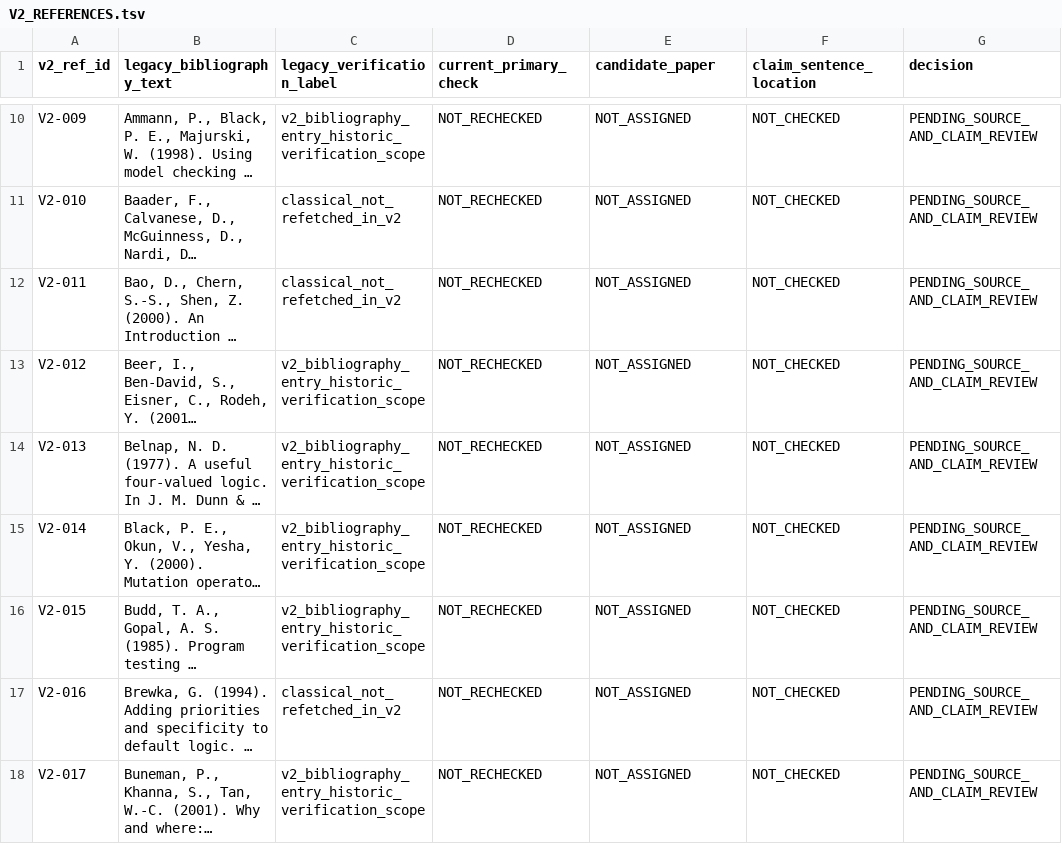
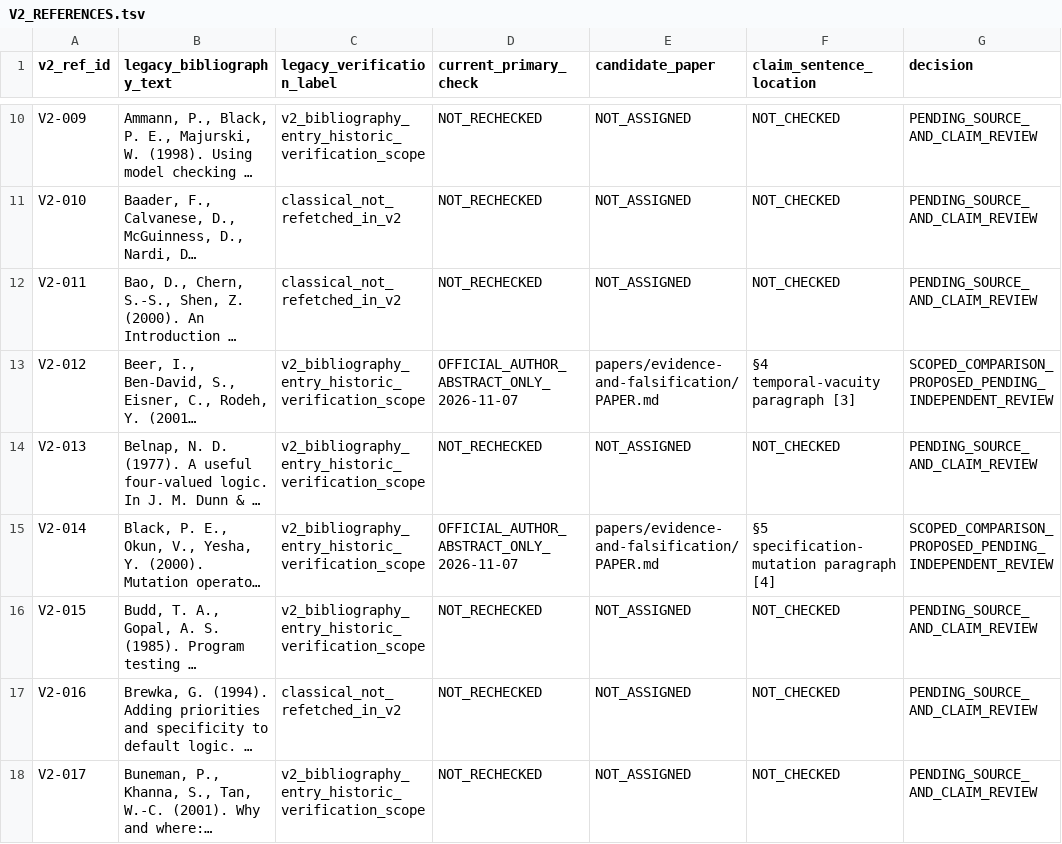
Before and after one commit to Arcanada-one/knowledge-contract, a TSV file: reviews/bibliography-v2/V2_REFERENCES.tsv, drawn as a sheet; only a part is shown, gaps mark what is left out; long unchanged cells end in …; the diff names each change by its address in the sheet, - before the commit and + after, or states it on an @@ line.

Commit message:
docs(bibliography): cite scoped vacuity and specification-mutation sources
Restore two historical v2 references only as official-abstract-supported
method comparisons, with per-sentence audit and no empirical claim.

Signed-off-by: Arcanada <275027503+Arcanada@users.noreply.github.com>

```diff
--- a/reviews/bibliography-v2/V2_REFERENCES.tsv
+++ b/reviews/bibliography-v2/V2_REFERENCES.tsv
-D13 (current_primary_check): NOT_RECHECKED
+D13 (current_primary_check): OFFICIAL_AUTHOR_ABSTRACT_ONLY_2026-11-07
-E13 (candidate_paper): NOT_ASSIGNED
+E13 (candidate_paper): papers/evidence-and-falsification/PAPER.md
-F13 (claim_sentence_location): NOT_CHECKED
+F13 (claim_sentence_location): §4 temporal-vacuity paragraph [3]
-G13 (decision): PENDING_SOURCE_AND_CLAIM_REVIEW
+G13 (decision): SCOPED_COMPARISON_PROPOSED_PENDING_INDEPENDENT_REVIEW
-D15 (current_primary_check): NOT_RECHECKED
+D15 (current_primary_check): OFFICIAL_AUTHOR_ABSTRACT_ONLY_2026-11-07
-E15 (candidate_paper): NOT_ASSIGNED
+E15 (candidate_paper): papers/evidence-and-falsification/PAPER.md
-F15 (claim_sentence_location): NOT_CHECKED
+F15 (claim_sentence_location): §5 specification-mutation paragraph [4]
-G15 (decision): PENDING_SOURCE_AND_CLAIM_REVIEW
+G15 (decision): SCOPED_COMPARISON_PROPOSED_PENDING_INDEPENDENT_REVIEW
```
Also changed, not shown: 5 other files.
